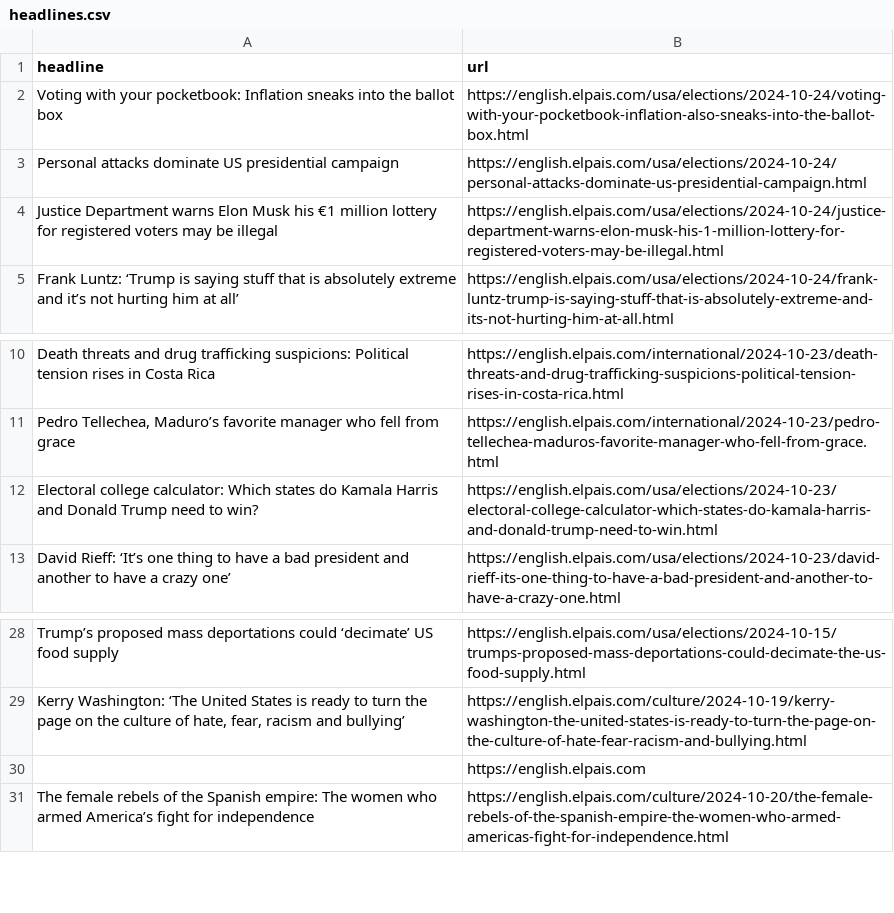
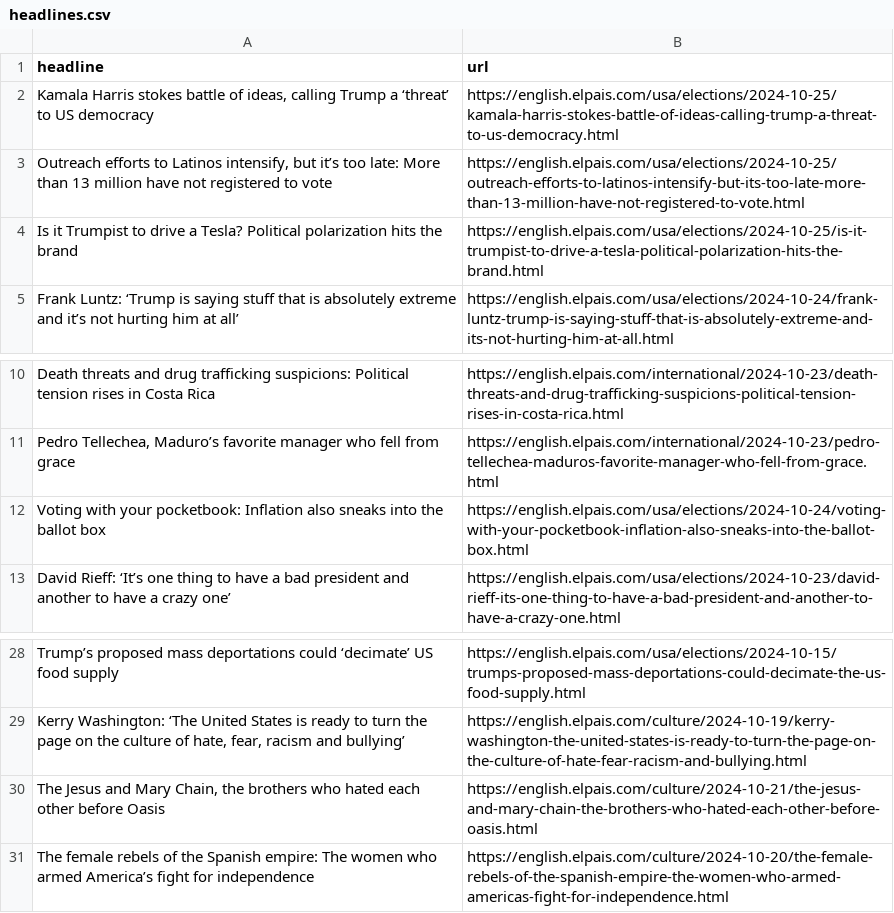
Before and after one commit to Tlo-l-w/el-paes-autoscraper, a CSV file: headlines.csv, drawn as a sheet; only a part is shown, gaps mark what is left out.

```diff
--- a/headlines.csv
+++ b/headlines.csv
@@ -1,5 +1,5 @@
 headline,url
-Voting with your pocketbook: Inflation sneaks into the ballot box,https://english.elpais.com/usa/elections/2024-10-24/voting-with-your-pocketbook-inflation-also-sneaks-into-the-ballot-box.html
-Personal attacks dominate US presidential campaign,https://english.elpais.com/usa/elections/2024-10-24/personal-attacks-dominate-us-presidential-campaign.html
-Justice Department warns Elon Musk his €1 million lottery for registered voters may be illegal,https://english.elpais.com/usa/elections/2024-10-24/justice-department-warns-elon-musk-his-1-million-lottery-for-registered-voters-may-be-illegal.html
+"Kamala Harris stokes battle of ideas, calling Trump a ‘threat’ to US democracy",https://english.elpais.com/usa/elections/2024-10-25/kamala-harris-stokes-battle-of-ideas-calling-trump-a-threat-to-us-democracy.html
+"Outreach efforts to Latinos intensify, but it’s too late: More than 13 million have not registered to vote",https://english.elpais.com/usa/elections/2024-10-25/outreach-efforts-to-latinos-intensify-but-its-too-late-more-than-13-million-have-not-registered-to-vote.html
+Is it Trumpist to drive a Tesla? Political polarization hits the brand,https://english.elpais.com/usa/elections/2024-10-25/is-it-trumpist-to-drive-a-tesla-political-polarization-hits-the-brand.html
 Frank Luntz: ‘Trump is saying stuff that is absolutely extreme and it’s not hurting him at all’,https://english.elpais.com/usa/elections/2024-10-24/frank-luntz-trump-is-saying-stuff-that-is-absolutely-extreme-and-its-not-hurting-him-at-all.html
@@ -11,3 +11,3 @@ Death threats and drug trafficking suspicions: Political tension rises in Costa
 "Pedro Tellechea, Maduro’s favorite manager who fell from grace",https://english.elpais.com/international/2024-10-23/pedro-tellechea-maduros-favorite-manager-who-fell-from-grace.html
-Electoral college calculator: Which states do Kamala Harris and Donald Trump need to win?,https://english.elpais.com/usa/elections/2024-10-23/electoral-college-calculator-which-states-do-kamala-harris-and-donald-trump-need-to-win.html
+Voting with your pocketbook: Inflation also sneaks into the ballot box,https://english.elpais.com/usa/elections/2024-10-24/voting-with-your-pocketbook-inflation-also-sneaks-into-the-ballot-box.html
 David Rieff: ‘It’s one thing to have a bad president and another to have a crazy one’,https://english.elpais.com/usa/elections/2024-10-23/david-rieff-its-one-thing-to-have-a-bad-president-and-another-to-have-a-crazy-one.html
@@ -29,3 +29,3 @@ Trump’s proposed mass deportations could ‘decimate’ US food supply,https:/
 "Kerry Washington: ‘The United States is ready to turn the page on the culture of hate, fear, racism and bullying’",https://english.elpais.com/culture/2024-10-19/kerry-washington-the-united-states-is-ready-to-turn-the-page-on-the-culture-of-hate-fear-racism-and-bullying.html
-,https://english.elpais.com
+"The Jesus and Mary Chain, the brothers who hated each other before Oasis",https://english.elpais.com/culture/2024-10-21/the-jesus-and-mary-chain-the-brothers-who-hated-each-other-before-oasis.html
 The female rebels of the Spanish empire: The women who armed America’s fight for independence,https://english.elpais.com/culture/2024-10-20/the-female-rebels-of-the-spanish-empire-the-women-who-armed-americas-fight-for-independence.html
```
